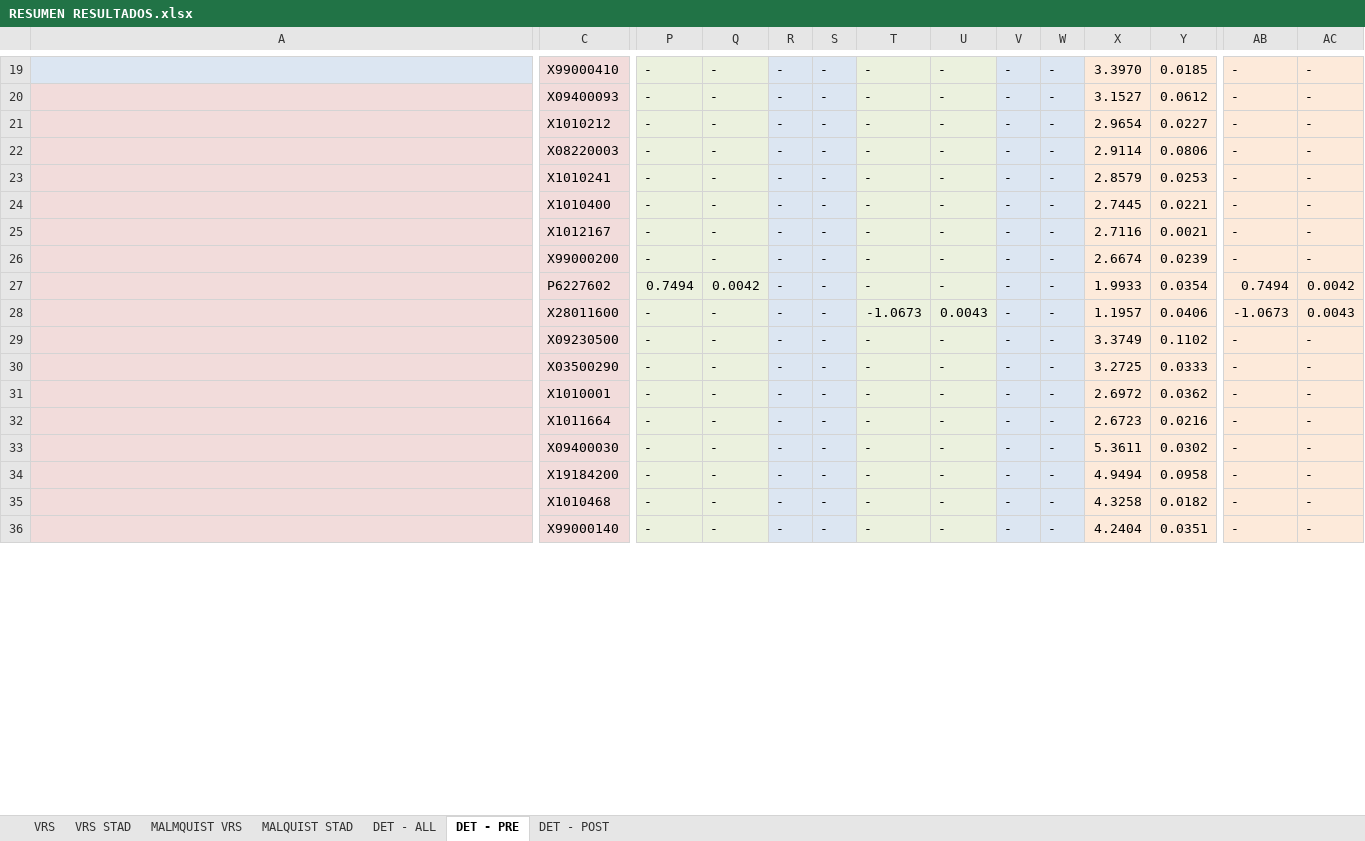
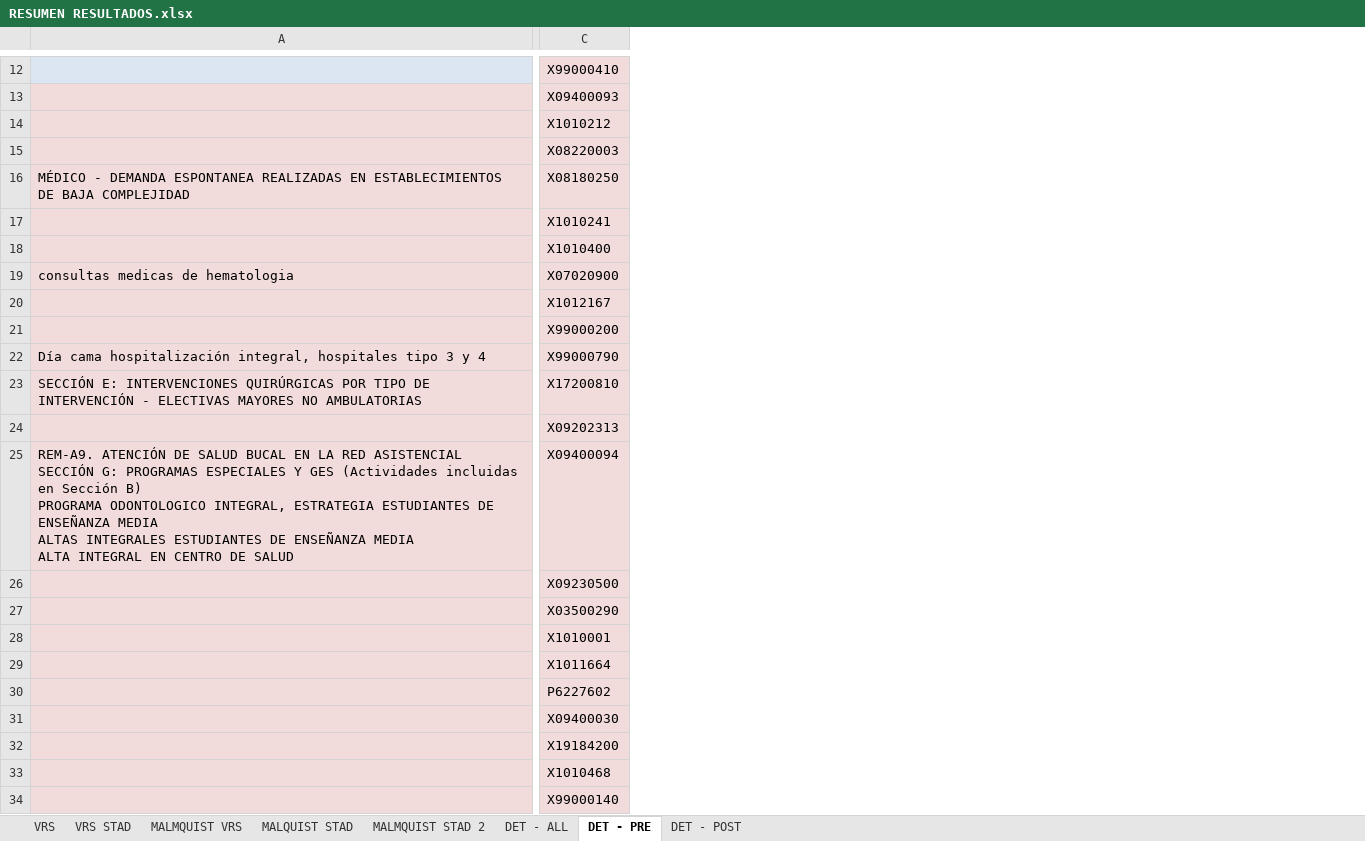
Before and after one commit to dominiqueOsswald/memoria_2024, an Excel workbook: Memoria/results/final/RESUMEN RESULTADOS.xlsx, sheet DET - PRE, drawn as a sheet; only a part is shown, gaps mark what is left out; values as stored, in another font and other column widths than the file's, no borders; removed rows and columns are numbered as before the commit, all else as after; rows hold the shown columns only; ↵ is a line break in a cell; the diff covers the shown part only; the diff names each change by its address in the sheet, - before the commit and + after, or states it on an @@ line.

```diff
--- a/Memoria/results/final/RESUMEN RESULTADOS.xlsx (sheet DET - PRE)
+++ b/Memoria/results/final/RESUMEN RESULTADOS.xlsx (sheet DET - PRE)
+sheet tab: MALMQUIST STAD 2
@@ column P hidden, rows 19-26: all -; rows 29-36: all - @@
@@ column Q hidden, rows 19-26: all -; rows 29-36: all - @@
@@ column R hidden, rows 19-26: all -; rows 29-36: all - @@
@@ column S hidden, rows 19-26: all -; rows 29-36: all - @@
@@ column T hidden, rows 19-26: all -; rows 29-36: all - @@
@@ column U hidden, rows 19-26: all -; rows 29-36: all - @@
@@ column V hidden, rows 19-26: all -; rows 29-36: all - @@
@@ column W hidden, rows 19-26: all -; rows 29-36: all - @@
@@ column X hidden, rows 19-26: 3.3970 | 3.1527 | 2.9654 | 2.9114 | 2.8579 | 2.7445 | 2.7116 | 2.6674; rows 29-36: 3.3749 | 3.2725 | 2.6972 | 2.6723 | 5.3611 | 4.9494 | 4.3258 | 4.2404 @@
@@ column Y hidden, rows 19-26: 0.0185 | 0.0612 | 0.0227 | 0.0806 | 0.0253 | 0.0221 | 0.0021 | 0.0239; rows 29-36: 0.1102 | 0.0333 | 0.0362 | 0.0216 | 0.0302 | 0.0958 | 0.0182 | 0.0351 @@
@@ column AB hidden, rows 19-26: all -; rows 29-36: all - @@
@@ column AC hidden, rows 19-26: all -; rows 29-36: all - @@
@@ row 7 moved to row 16: MÉDICO - DEMANDA ESPONTANEA REALIZADAS E… @@
+row 19: consultas medicas de hematologia | X07020900
@@ row 28 moved to row 44: X28011600 @@
@@ row 13 moved to row 22: Día cama hospitalización integral, hospi… @@
@@ row 11 moved to row 23: SECCIÓN E: INTERVENCIONES QUIRÚRGICAS PO… @@
@@ row 17 moved to row 24: X09202313 @@
+row 25: REM-A9. ATENCIÓN DE SALUD BUCAL EN LA RED ASISTENCIAL ↵ SECCIÓN G: PROGRAMAS ESPECIALES Y GES (Actividades incluidas en Sección B) ↵ PROGRAMA ODONTOLOGICO INTEGRAL, ESTRATEGIA ESTUDIANTES DE ENSEÑANZA MEDIA ↵ ALTAS INTEGRALES ESTUDIANTES DE ENSEÑANZA MEDIA ↵ ALTA INTEGRAL EN CENTRO DE SALUD | X09400094
@@ row 27 moved to row 30: P6227602 @@
```
Also changed, not shown: 2 added rows, 4 removed rows, 1 moved row, 1 edited cell and cell formats elsewhere in this sheet, sheet DET - POST, sheet DET - ALL, 1 other file.
